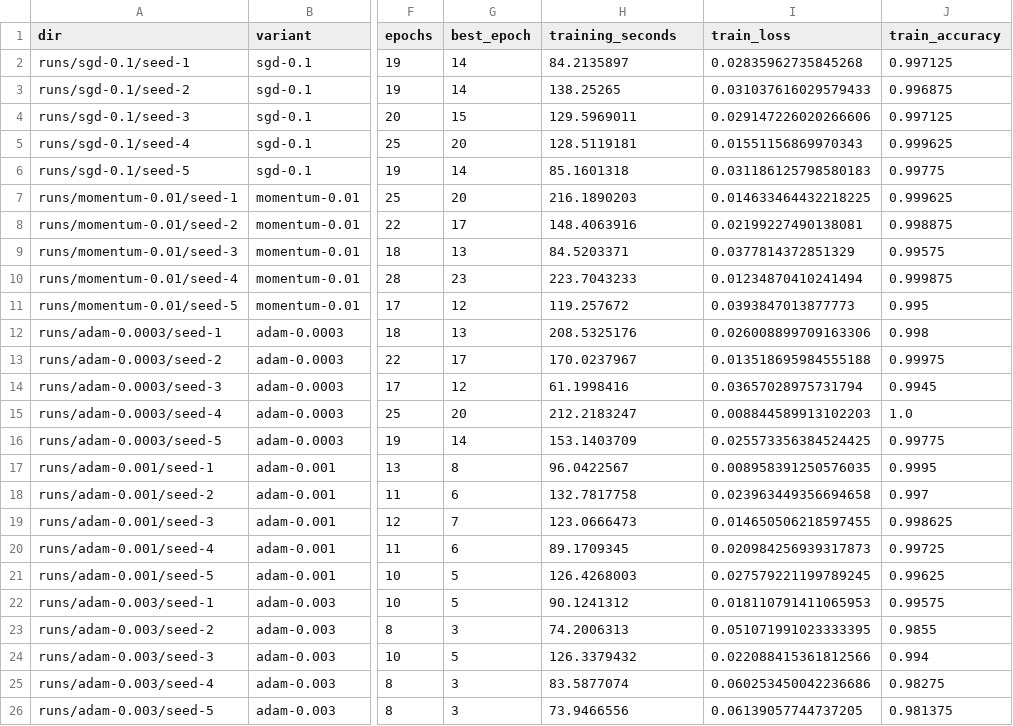
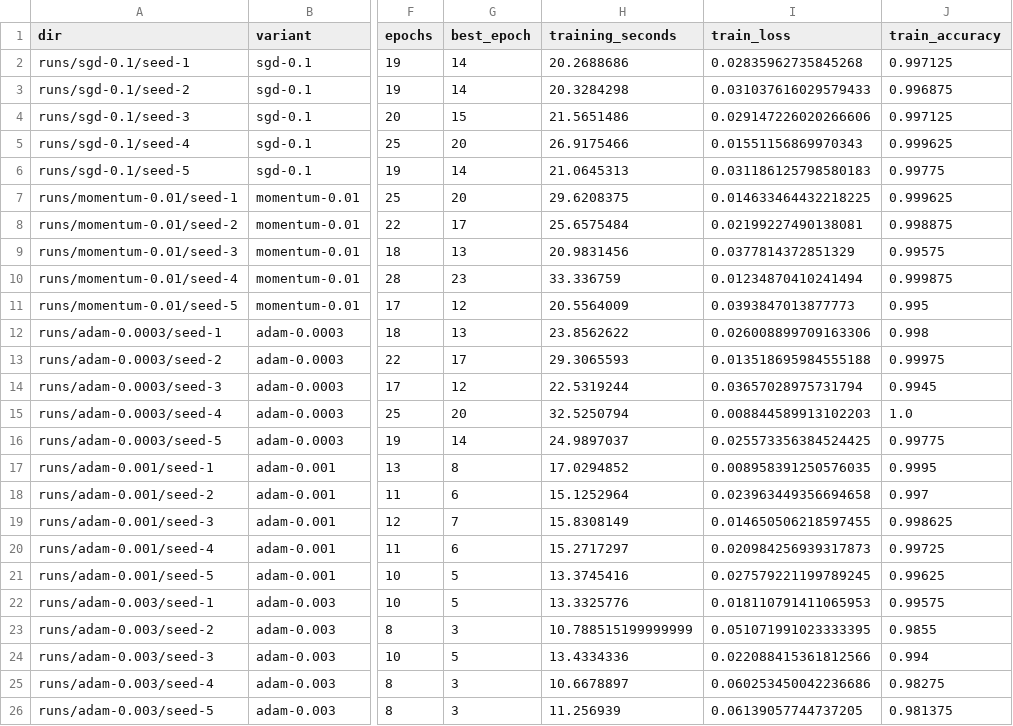
Before and after one commit to adamgracikowski/MlpFromScratch, a CSV file: data/experiments/mnist/tuning-optimizers/results/runs.csv, drawn as a sheet; only a part is shown, gaps mark what is left out; the diff names each change by its address in the sheet, - before the commit and + after, or states it on an @@ line.

```diff
--- a/data/experiments/mnist/tuning-optimizers/results/runs.csv
+++ b/data/experiments/mnist/tuning-optimizers/results/runs.csv
-H2 (training_seconds): 84.2135897
+H2 (training_seconds): 20.2688686
-H3 (training_seconds): 138.25265
+H3 (training_seconds): 20.3284298
-H4 (training_seconds): 129.5969011
+H4 (training_seconds): 21.5651486
-H5 (training_seconds): 128.5119181
+H5 (training_seconds): 26.9175466
-H6 (training_seconds): 85.1601318
+H6 (training_seconds): 21.0645313
-H7 (training_seconds): 216.1890203
+H7 (training_seconds): 29.6208375
-H8 (training_seconds): 148.4063916
+H8 (training_seconds): 25.6575484
-H9 (training_seconds): 84.5203371
+H9 (training_seconds): 20.9831456
-H10 (training_seconds): 223.7043233
+H10 (training_seconds): 33.336759
-H11 (training_seconds): 119.257672
+H11 (training_seconds): 20.5564009
-H12 (training_seconds): 208.5325176
+H12 (training_seconds): 23.8562622
-H13 (training_seconds): 170.0237967
+H13 (training_seconds): 29.3065593
-H14 (training_seconds): 61.1998416
+H14 (training_seconds): 22.5319244
-H15 (training_seconds): 212.2183247
+H15 (training_seconds): 32.5250794
-H16 (training_seconds): 153.1403709
+H16 (training_seconds): 24.9897037
-H17 (training_seconds): 96.0422567
+H17 (training_seconds): 17.0294852
-H18 (training_seconds): 132.7817758
+H18 (training_seconds): 15.1252964
-H19 (training_seconds): 123.0666473
+H19 (training_seconds): 15.8308149
-H20 (training_seconds): 89.1709345
+H20 (training_seconds): 15.2717297
-H21 (training_seconds): 126.4268003
+H21 (training_seconds): 13.3745416
-H22 (training_seconds): 90.1241312
+H22 (training_seconds): 13.3325776
-H23 (training_seconds): 74.2006313
+H23 (training_seconds): 10.788515199999999
-H24 (training_seconds): 126.3379432
+H24 (training_seconds): 13.4334336
-H25 (training_seconds): 83.5877074
+H25 (training_seconds): 10.6678897
-H26 (training_seconds): 73.9466556
+H26 (training_seconds): 11.256939
```
Also changed, not shown: data/experiments/mnist/tuning-activations/results/runs.csv, data/experiments/mnist/tuning-architectures/results/runs.csv, 12 other files.
